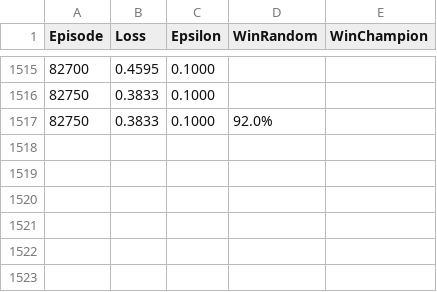
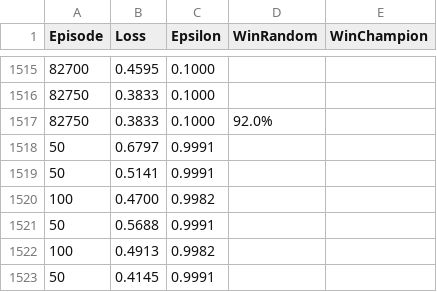
Before and after one commit to hgc2024/backgammon_engine, a CSV file: logs/metrics.csv, drawn as a sheet; only a part is shown, gaps mark what is left out; the diff names each change by its address in the sheet, - before the commit and + after, or states it on an @@ line.

```diff
--- a/logs/metrics.csv
+++ b/logs/metrics.csv
+row 1518: 50 | 0.6797 | 0.9991
+row 1519: 50 | 0.5141 | 0.9991
+row 1520: 100 | 0.4700 | 0.9982
+row 1521: 50 | 0.5688 | 0.9991
+row 1522: 100 | 0.4913 | 0.9982
+row 1523: 50 | 0.4145 | 0.9991
```
Also changed, not shown: 3 other files.
